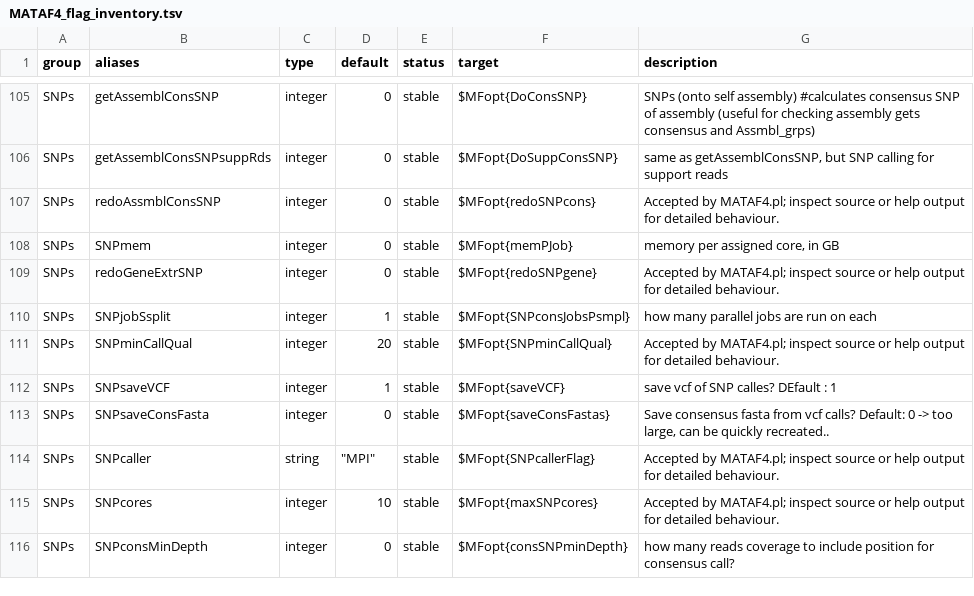
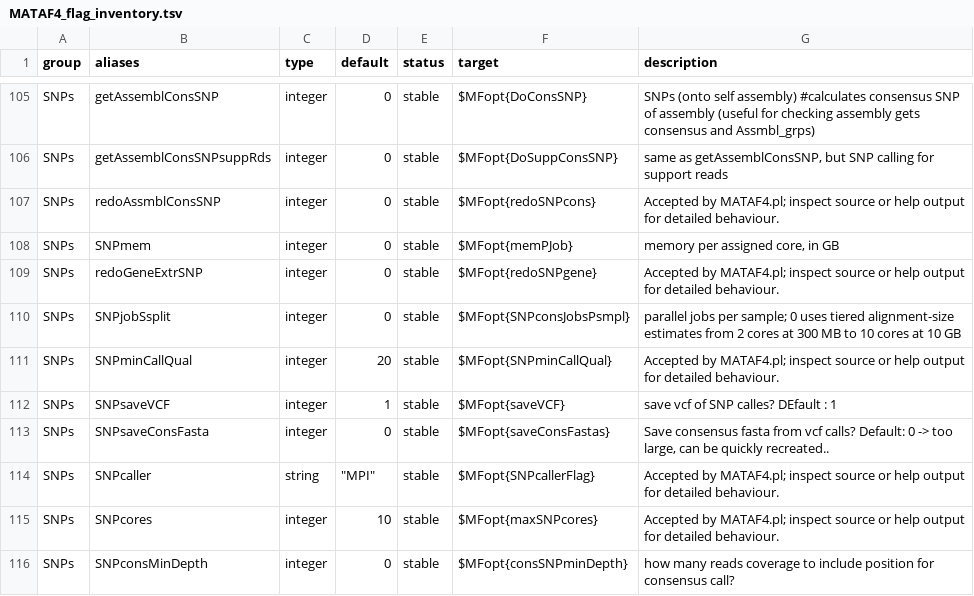
Before and after one commit to hildebra/MATAFILER4, a TSV file: docs/MATAF4_flag_inventory.tsv, drawn as a sheet; only a part is shown, gaps mark what is left out.

```diff
--- a/docs/MATAF4_flag_inventory.tsv
+++ b/docs/MATAF4_flag_inventory.tsv
@@ -109,3 +109,3 @@ SNPs	SNPmem	integer	0	stable	$MFopt{memPJob}	memory per assigned core, in GB
 SNPs	redoGeneExtrSNP	integer	0	stable	$MFopt{redoSNPgene}	Accepted by MATAF4.pl; inspect source or help output for detailed behaviour.
-SNPs	SNPjobSsplit	integer	1	stable	$MFopt{SNPconsJobsPsmpl}	how many parallel jobs are run on each
+SNPs	SNPjobSsplit	integer	0	stable	$MFopt{SNPconsJobsPsmpl}	parallel jobs per sample; 0 uses tiered alignment-size estimates from 2 cores at 300 MB to 10 cores at 10 GB
 SNPs	SNPminCallQual	integer	20	stable	$MFopt{SNPminCallQual}	Accepted by MATAF4.pl; inspect source or help output for detailed behaviour.
```
Also changed, not shown: docs/MATAFILER_flag_inventory.tsv, 4 other files.
